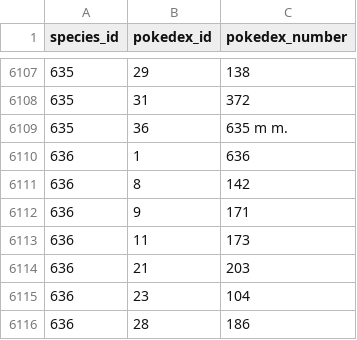
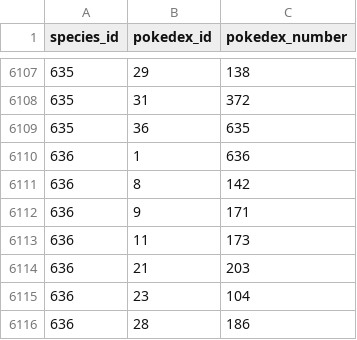
Before and after one commit to PokeAPI/pokeapi, a CSV file: data/v2/csv/pokemon_dex_numbers.csv, drawn as a sheet; only a part is shown, gaps mark what is left out.

Commit message:
fixing typo
Co-authored-by: Justin Marquez <37006684+jemarq04@users.noreply.github.com>

```diff
--- a/data/v2/csv/pokemon_dex_numbers.csv
+++ b/data/v2/csv/pokemon_dex_numbers.csv
@@ -6108,3 +6108,3 @@
 635,31,372
-635,36,635 m m.
+635,36,635
 636,1,636
```
